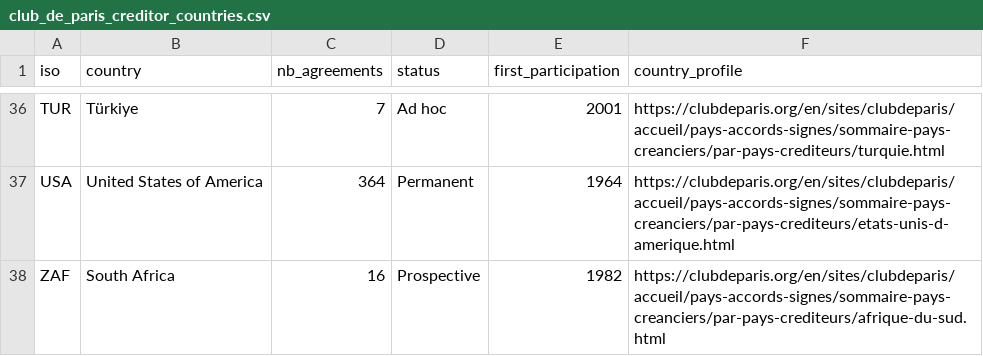
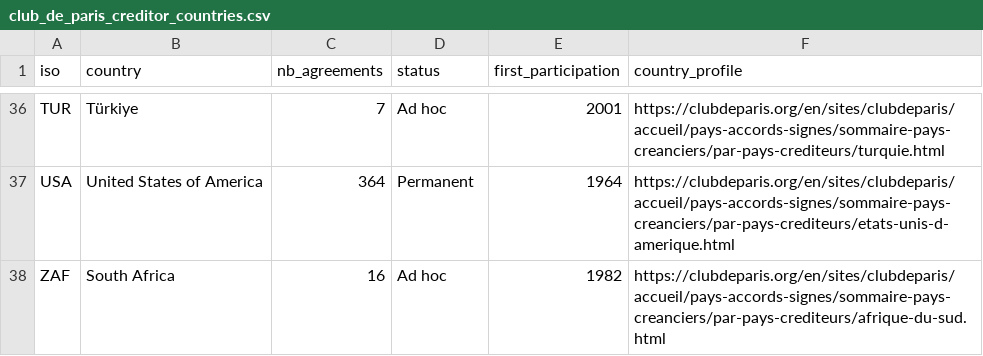
Before and after one commit to mef-snum-miweb/clubdeparis-website-map, a CSV file: downloads/club_de_paris_creditor_countries.csv, drawn as a sheet; only a part is shown, gaps mark what is left out.

```diff
--- a/downloads/club_de_paris_creditor_countries.csv
+++ b/downloads/club_de_paris_creditor_countries.csv
@@ -37,2 +37,2 @@ TUR,Türkiye,7,Ad hoc,2001,https://clubdeparis.org/en/sites/clubdeparis/accueil/
 USA,United States of America,364,Permanent,1964,https://clubdeparis.org/en/sites/clubdeparis/accueil/pays-accords-signes/sommaire-pays-creanciers/par-pays-crediteurs/etats-unis-d-amerique.html
-ZAF,South Africa,16,Prospective,1982,https://clubdeparis.org/en/sites/clubdeparis/accueil/pays-accords-signes/sommaire-pays-creanciers/par-pays-crediteurs/afrique-du-sud.html
+ZAF,South Africa,16,Ad hoc,1982,https://clubdeparis.org/en/sites/clubdeparis/accueil/pays-accords-signes/sommaire-pays-creanciers/par-pays-crediteurs/afrique-du-sud.html
```
Also changed, not shown: downloads/club_de_paris_pays_crediteurs.csv, 1 other file.
